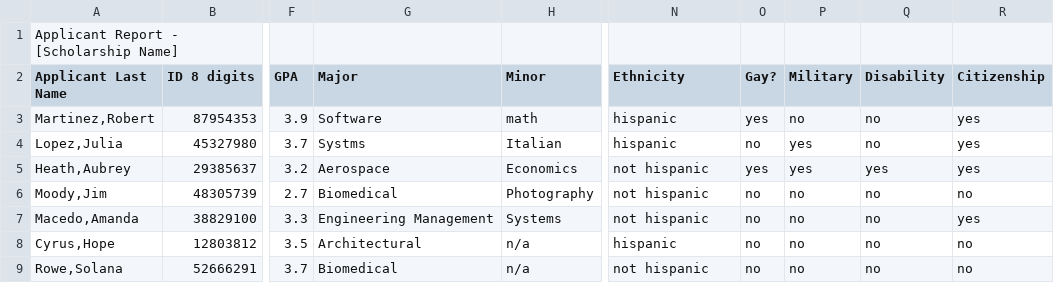
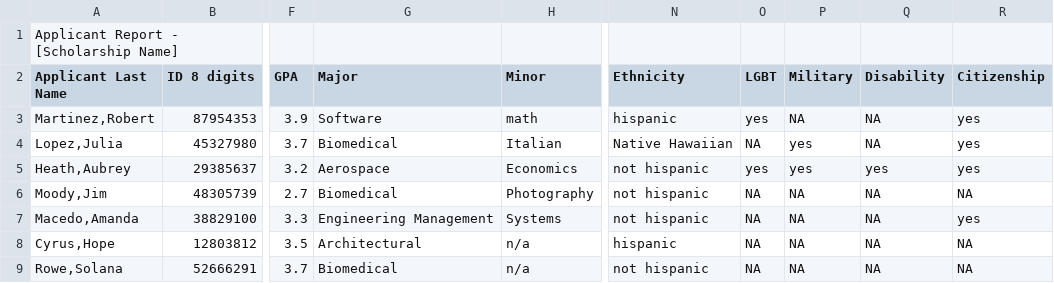
Before and after one commit to madisonmigliori/SFWE301UASAMS.ReportsSubsystem, a CSV file: Report Formatting.csv, drawn as a sheet; only a part is shown, gaps mark what is left out; the diff names each change by its address in the sheet, - before the commit and + after, or states it on an @@ line.

```diff
--- a/Report Formatting.csv
+++ b/Report Formatting.csv
-O2: Gay?
+O2: LGBT
-P3 (Military): no
+P3 (Military): NA
-Q3:Q4 (Disability): no
+Q3:Q4 (Disability): NA
-G4 (Major): Systms
+G4 (Major): Biomedical
-N4 (Ethnicity): hispanic
+N4 (Ethnicity): Native Hawaiian
-O4 (LGBT): no
+O4 (LGBT): NA
-O6:O9 (LGBT): no
+O6:O9 (LGBT): NA
-P6:P9 (Military): no
+P6:P9 (Military): NA
-Q6:Q9 (Disability): no
+Q6:Q9 (Disability): NA
-R6 (Citizenship): no
+R6 (Citizenship): NA
-R8:R9 (Citizenship): no
+R8:R9 (Citizenship): NA
```
Also changed, not shown: 12 other files.
